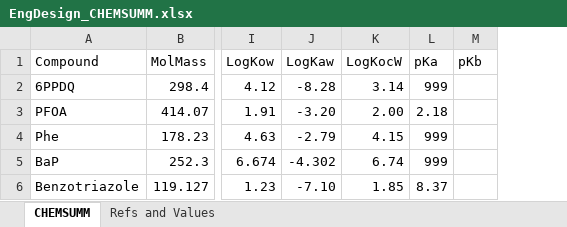
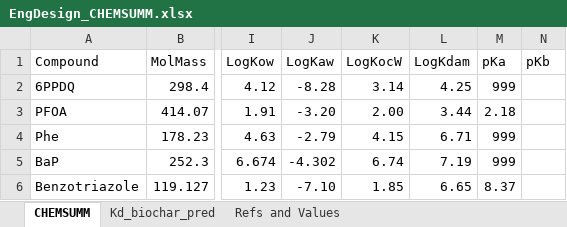
Before and after one commit to tfmrodge/SubsurfaceSinks, an Excel workbook: inputfiles/Pine8th/EngDesign_CHEMSUMM.xlsx, sheet CHEMSUMM, drawn as a sheet; only a part is shown, gaps mark what is left out; values as stored, in another font and other column widths than the file's, no borders; the diff names each change by its address in the sheet, - before the commit and + after, or states it on an @@ line.

```diff
--- a/inputfiles/Pine8th/EngDesign_CHEMSUMM.xlsx (sheet CHEMSUMM)
+++ b/inputfiles/Pine8th/EngDesign_CHEMSUMM.xlsx (sheet CHEMSUMM)
+sheet tab: Kd_biochar_pred
+column L (LogKdam), rows 2-6: 4.25 | 3.44 | 6.71 | 7.19 | 6.65
```
Also changed, not shown: formulas that keep their value, charts or pictures, inputfiles/Pine8th/Pine8th_BC.xlsx, inputfiles/Pine8th/params_Pine8th.xlsx, 8 other files.
